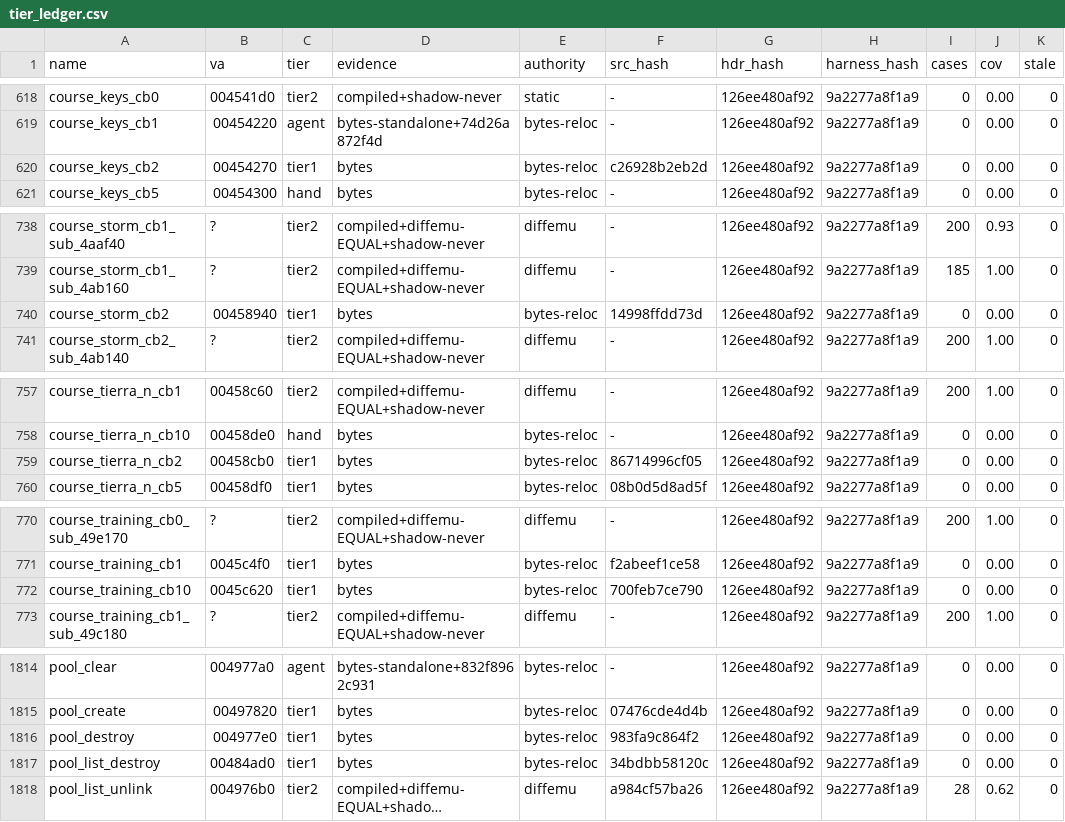
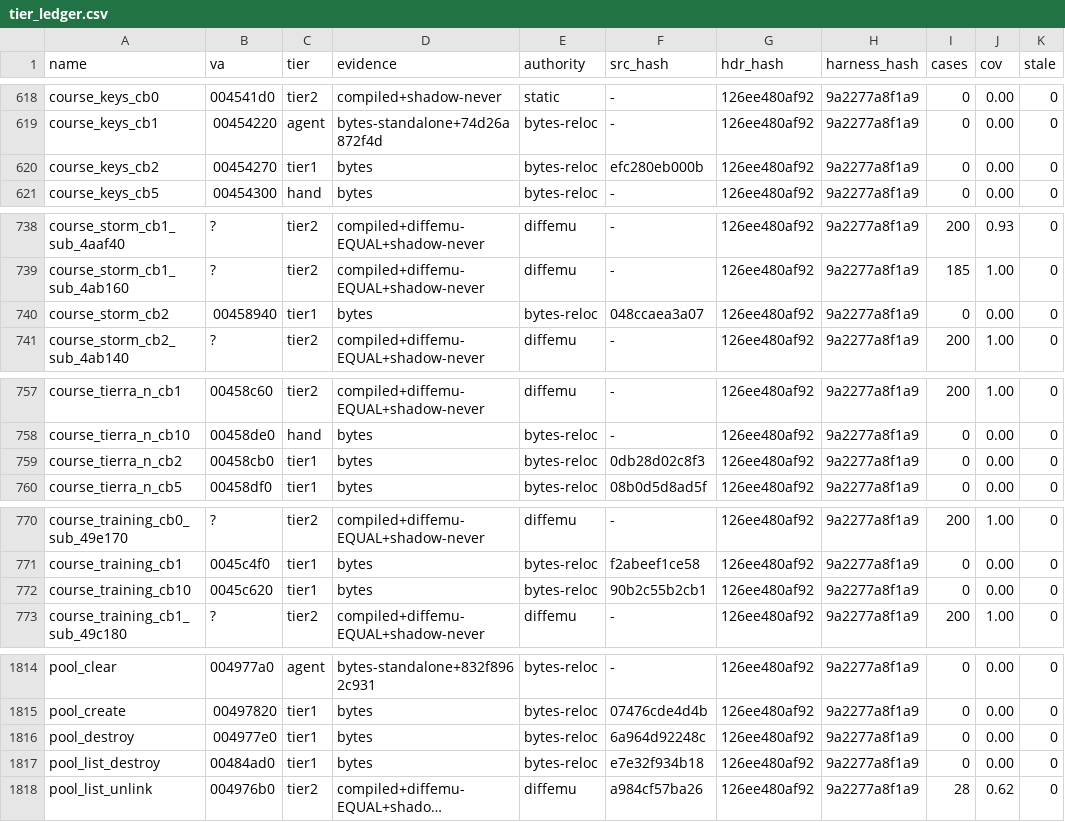
Before and after one commit to mashed-reverse-engineering/MFL-recomp, a CSV file: data/tier_ledger.csv, drawn as a sheet; only a part is shown, gaps mark what is left out; long unchanged cells end in …; the diff covers the shown part only; the diff names each change by its address in the sheet, - before the commit and + after, or states it on an @@ line.

```diff
--- a/data/tier_ledger.csv
+++ b/data/tier_ledger.csv
-F620 (src_hash): c26928b2eb2d
+F620 (src_hash): efc280eb000b
-F740 (src_hash): 14998ffdd73d
+F740 (src_hash): 048ccaea3a07
-F759 (src_hash): 86714996cf05
+F759 (src_hash): 0db28d02c8f3
-F772 (src_hash): 700feb7ce790
+F772 (src_hash): 90b2c55b2cb1
-F1816 (src_hash): 983fa9c864f2
+F1816 (src_hash): 6a964d92248c
-F1817 (src_hash): 34bdbb58120c
+F1817 (src_hash): e7e32f934b18
```
Also changed, not shown: 12 edited cells elsewhere in this file, 19 other files.
